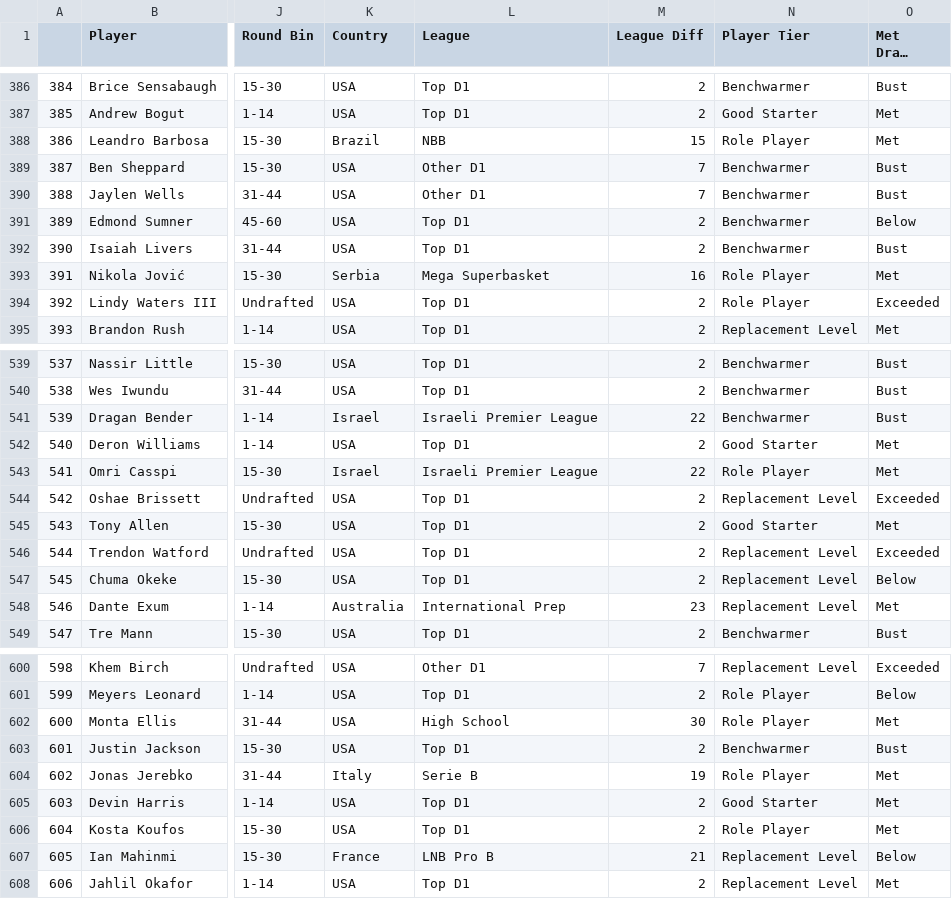
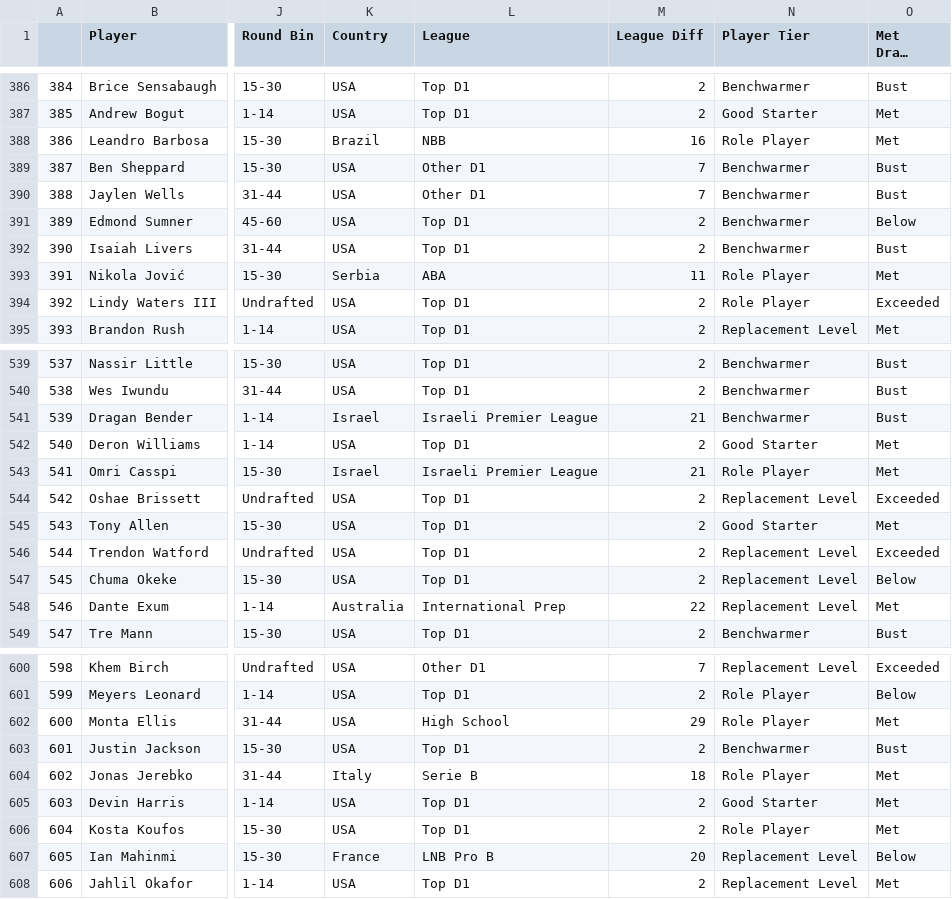
Before and after one commit to nicholaskim1004/Bayesian-NBA-Peak-Analysis, a CSV file: Data/peaks.csv, drawn as a sheet; only a part is shown, gaps mark what is left out; long unchanged cells end in …; the diff covers the shown part only; the diff names each change by its address in the sheet, - before the commit and + after, or states it on an @@ line.

Commit message:
-making plots -realized mega basket is part of the ABA league so reordered and merged

```diff
--- a/Data/peaks.csv
+++ b/Data/peaks.csv
-M388 (League Diff): 15
+M388 (League Diff): 16
-L393 (League): Mega Superbasket
+L393 (League): ABA
-M393 (League Diff): 16
+M393 (League Diff): 11
-M541 (League Diff): 22
+M541 (League Diff): 21
-M543 (League Diff): 22
+M543 (League Diff): 21
-M548 (League Diff): 23
+M548 (League Diff): 22
-M602 (League Diff): 30
+M602 (League Diff): 29
-M604 (League Diff): 19
+M604 (League Diff): 18
-M607 (League Diff): 21
+M607 (League Diff): 20
```
Also changed, not shown: 76 edited cells elsewhere in this file, 10 other files.
